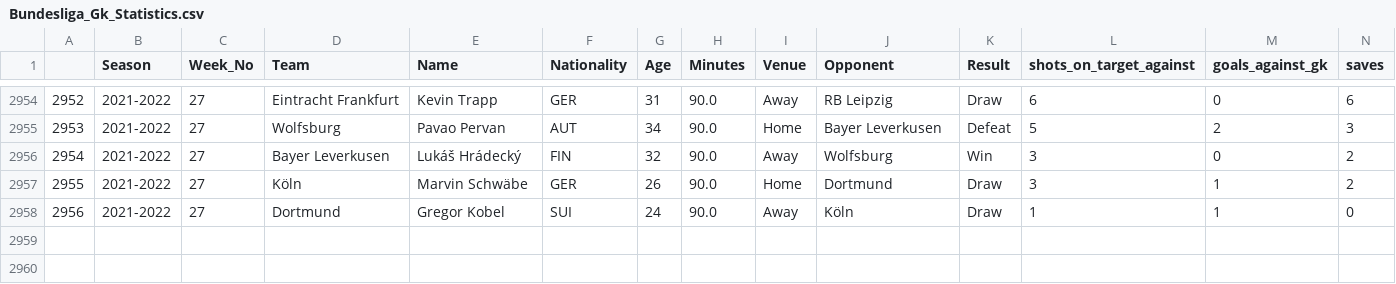
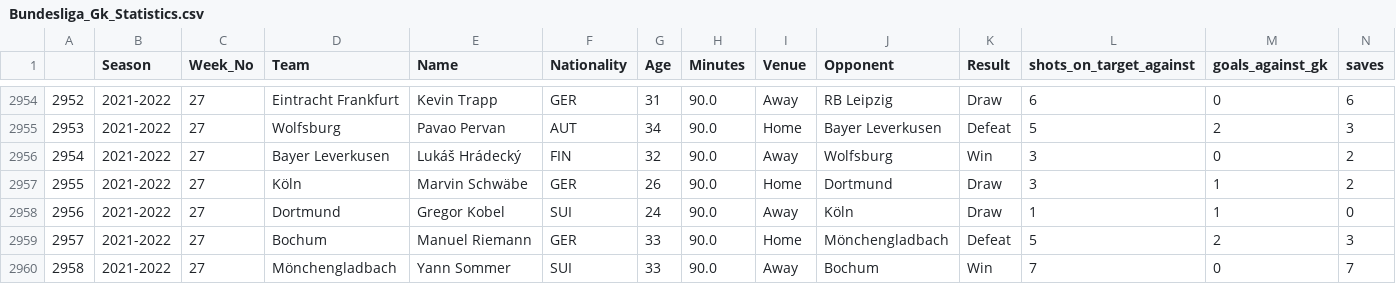
Before and after one commit to BVBtm86/buli_app, a CSV file: data/Full_Seasons_data/Bundesliga_Gk_Statistics.csv, drawn as a sheet; only a part is shown, gaps mark what is left out; rows hold the shown columns only; the diff names each change by its address in the sheet, - before the commit and + after, or states it on an @@ line.

```diff
--- a/data/Full_Seasons_data/Bundesliga_Gk_Statistics.csv
+++ b/data/Full_Seasons_data/Bundesliga_Gk_Statistics.csv
+row 2959: 2957 | 2021-2022 | 27 | Bochum | Manuel Riemann | GER | 33 | 90.0 | Home | Mönchengladbach | Defeat | 5 | 2 | 3
+row 2960: 2958 | 2021-2022 | 27 | Mönchengladbach | Yann Sommer | SUI | 33 | 90.0 | Away | Bochum | Win | 7 | 0 | 7
```
Also changed, not shown: data/Full_Seasons_data/Bundesliga_Team_Tracking_Statistics.csv, data/New_Predictions_df.csv, 8 other files.
